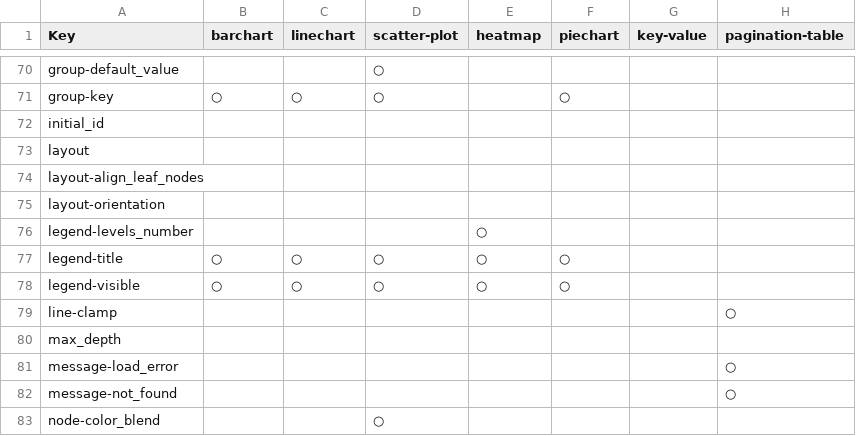
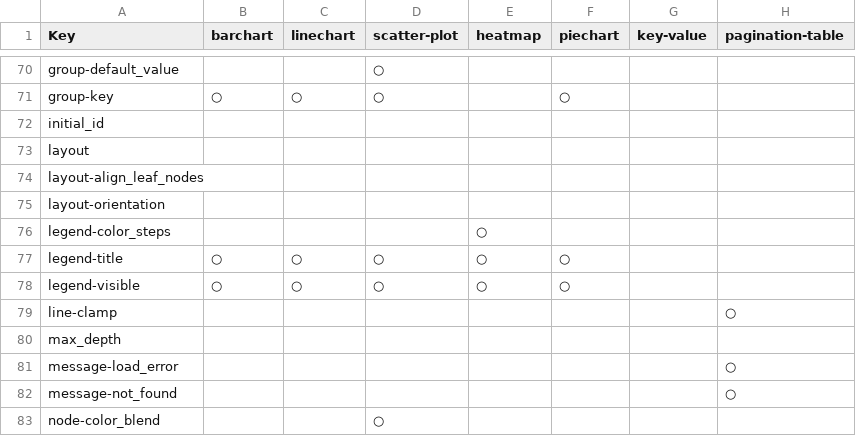
Before and after one commit to togostanza/metastanza-devel, a CSV file: stanza_keys_matrix.csv, drawn as a sheet; only a part is shown, gaps mark what is left out; the diff names each change by its address in the sheet, - before the commit and + after, or states it on an @@ line.

Commit message:
fix params name of legend-color_steps

```diff
--- a/stanza_keys_matrix.csv
+++ b/stanza_keys_matrix.csv
-A76 (Key): legend-levels_number
+A76 (Key): legend-color_steps
```
Also changed, not shown: 4 other files.
